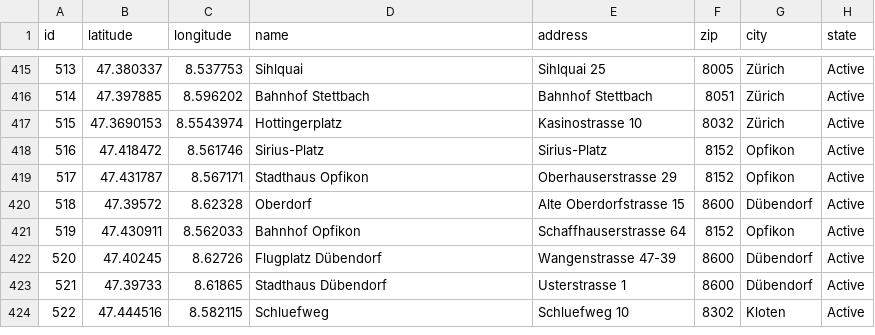
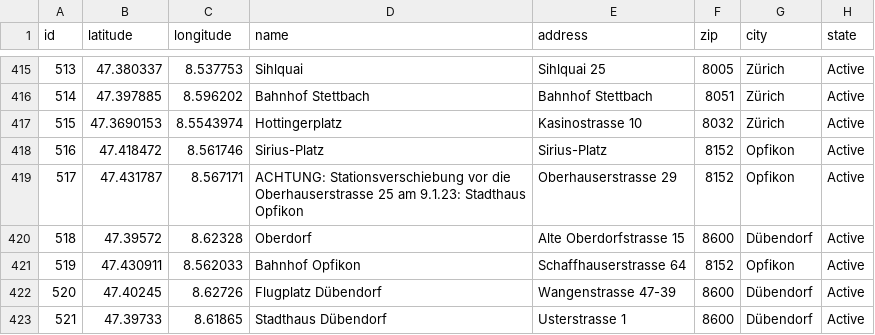
Before and after one commit to misialq/publibike-stations, a CSV file: stations/stations.csv, drawn as a sheet; only a part is shown, gaps mark what is left out; the shorter side is filled out with more unchanged rows.

Commit message:
GHA: Update the list of PubliBike stations

```diff
--- a/stations/stations.csv
+++ b/stations/stations.csv
@@ -418,3 +418,3 @@ id,latitude,longitude,name,address,zip,city,state
 516,47.418472,8.561746,Sirius-Platz,Sirius-Platz,8152,Opfikon,Active
-517,47.431787,8.567171,Stadthaus Opfikon,Oberhauserstrasse 29,8152,Opfikon,Active
+517,47.431787,8.567171,ACHTUNG: Stationsverschiebung vor die Oberhauserstrasse 25 am 9.1.23: Stadthaus Opfikon,Oberhauserstrasse 29,8152,Opfikon,Active
 518,47.39572,8.62328,Oberdorf,Alte Oberdorfstrasse 15,8600,Dübendorf,Active
```
